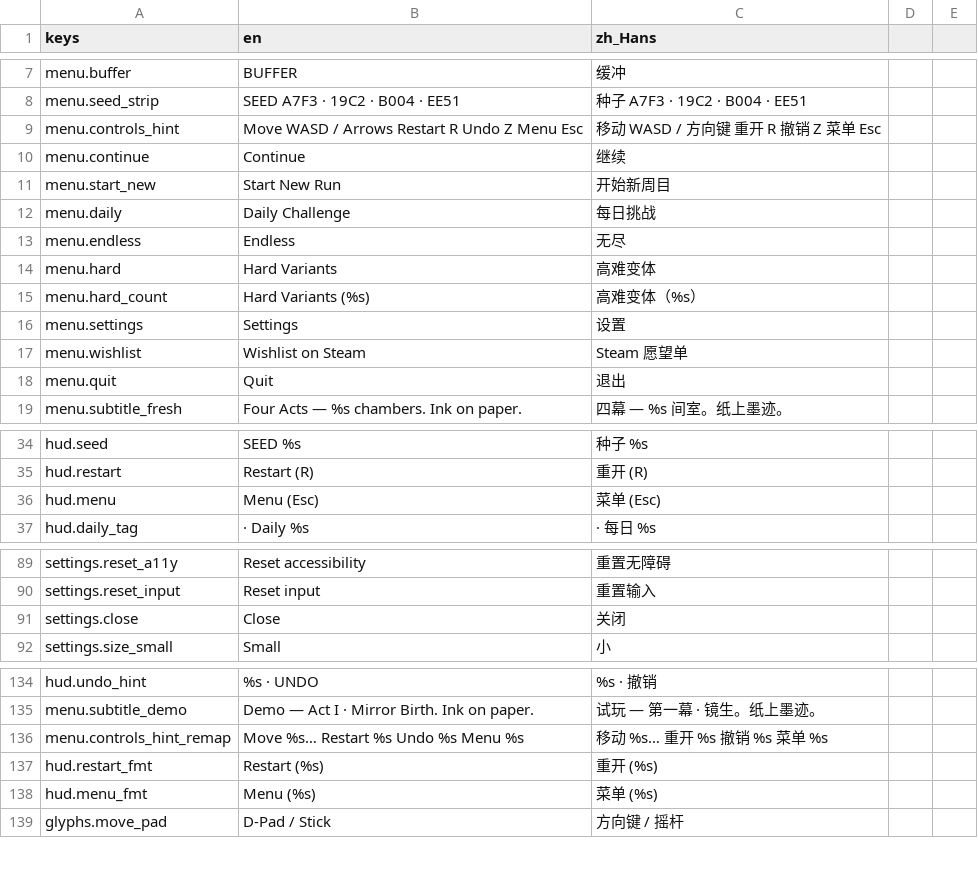
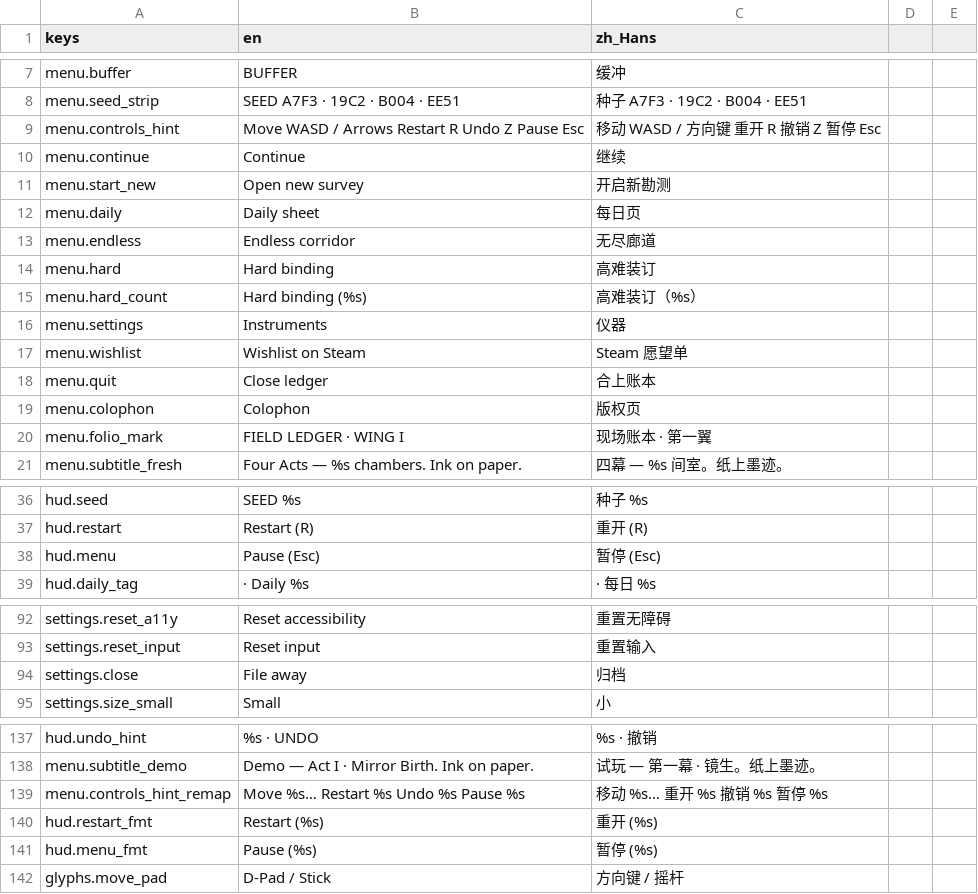
Before and after one commit to cmp07/Game-, a CSV file: game/echo_lattice/locale/echo_lattice.csv, drawn as a sheet; only a part is shown, gaps mark what is left out; the diff covers the shown part only.

```diff
--- a/game/echo_lattice/locale/echo_lattice.csv
+++ b/game/echo_lattice/locale/echo_lattice.csv
@@ -8,12 +8,14 @@ menu.buffer,BUFFER,缓冲
 menu.seed_strip,SEED  A7F3 · 19C2 · B004 · EE51,种子  A7F3 · 19C2 · B004 · EE51
-menu.controls_hint,Move  WASD / Arrows     Restart  R     Undo  Z     Menu  Esc,移动  WASD / 方向键     重开  R     撤销  Z     菜单  Esc
+menu.controls_hint,Move  WASD / Arrows     Restart  R     Undo  Z     Pause  Esc,移动  WASD / 方向键     重开  R     撤销  Z     暂停  Esc
 menu.continue,Continue,继续
-menu.start_new,Start New Run,开始新周目
-menu.daily,Daily Challenge,每日挑战
-menu.endless,Endless,无尽
-menu.hard,Hard Variants,高难变体
-menu.hard_count,Hard Variants (%s),高难变体（%s）
-menu.settings,Settings,设置
+menu.start_new,Open new survey,开启新勘测
+menu.daily,Daily sheet,每日页
+menu.endless,Endless corridor,无尽廊道
+menu.hard,Hard binding,高难装订
+menu.hard_count,Hard binding (%s),高难装订（%s）
+menu.settings,Instruments,仪器
 menu.wishlist,Wishlist on Steam,Steam 愿望单
-menu.quit,Quit,退出
+menu.quit,Close ledger,合上账本
+menu.colophon,Colophon,版权页
+menu.folio_mark,FIELD LEDGER · WING I,现场账本 · 第一翼
 menu.subtitle_fresh,Four Acts — %s chambers. Ink on paper.,四幕 — %s 间室。纸上墨迹。
@@ -35,3 +37,3 @@ hud.seed,SEED  %s,种子  %s
 hud.restart,Restart (R),重开 (R)
-hud.menu,Menu (Esc),菜单 (Esc)
+hud.menu,Pause (Esc),暂停 (Esc)
 hud.daily_tag, · Daily %s, · 每日 %s
@@ -116,3 +119,3 @@ settings.reset_a11y,Reset accessibility,重置无障碍
 settings.reset_input,Reset input,重置输入
-settings.close,Close,关闭
+settings.close,File away,归档
 settings.size_small,Small,小
@@ -161,5 +164,5 @@ hud.undo_hint,%s · UNDO,%s · 撤销
 menu.subtitle_demo,Demo — Act I · Mirror Birth. Ink on paper.,试玩 — 第一幕 · 镜生。纸上墨迹。
-menu.controls_hint_remap,Move  %s…     Restart  %s     Undo  %s     Menu  %s,移动  %s…     重开  %s     撤销  %s     菜单  %s
+menu.controls_hint_remap,Move  %s…     Restart  %s     Undo  %s     Pause  %s,移动  %s…     重开  %s     撤销  %s     暂停  %s
 hud.restart_fmt,Restart (%s),重开 (%s)
-hud.menu_fmt,Menu (%s),菜单 (%s)
+hud.menu_fmt,Pause (%s),暂停 (%s)
 glyphs.move_pad,D-Pad / Stick,方向键 / 摇杆
```
Also changed, not shown: 22 added rows and 2 edited cells elsewhere in this file, 17 other files.
